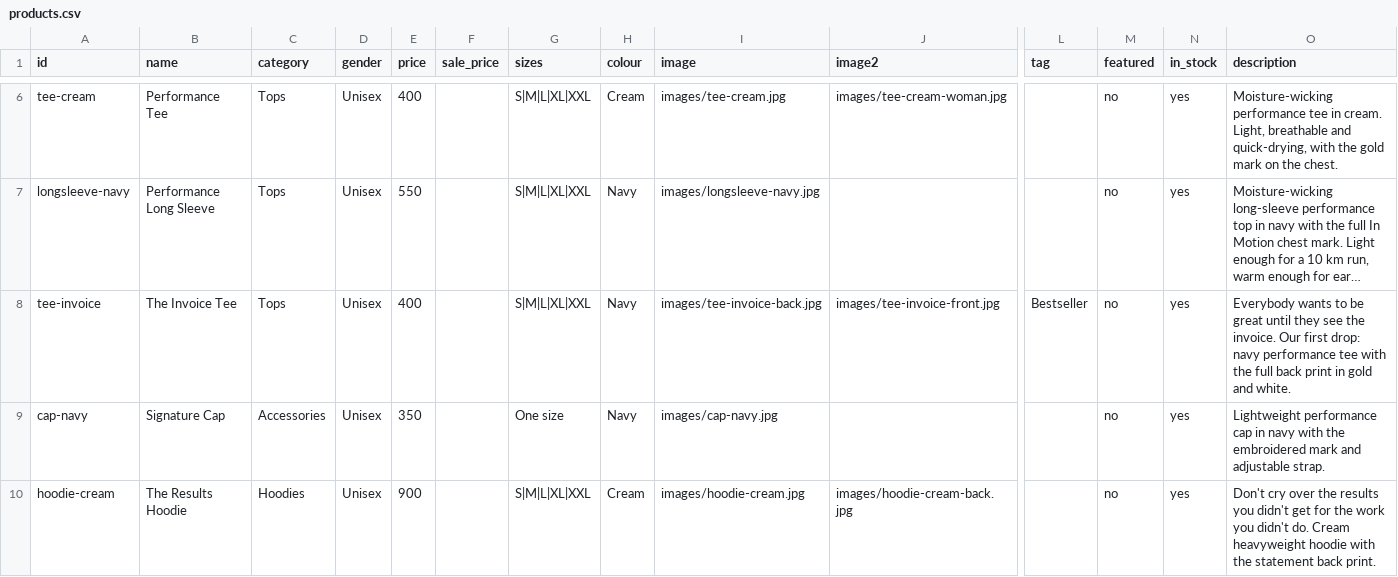
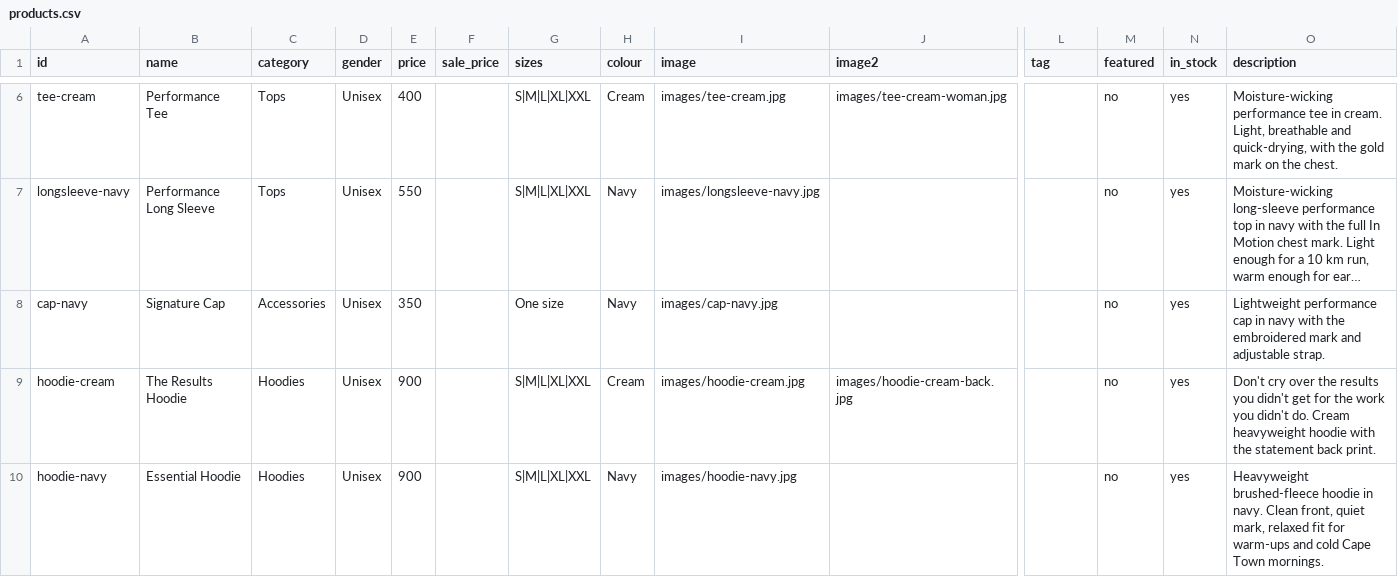
Before and after one commit to aziyounis-sys/inmotion-store, a CSV file: products.csv, drawn as a sheet; only a part is shown, gaps mark what is left out; the shorter side is filled out with more unchanged rows; long unchanged cells end in …; rows hold the shown columns only; the diff names each change by its address in the sheet, - before the commit and + after, or states it on an @@ line.

```diff
--- a/products.csv
+++ b/products.csv
-row 8: tee-invoice | The Invoice Tee | Tops | Unisex | 400 |  | S|M|L|XL|XXL | Navy | images/tee-invoice-back.jpg | images/tee-invoice-front.jpg | Bestseller | no | yes | Everybody wants to be great until they see the invoice. Our first drop: navy performance tee with the full back print in gold and white.
```
Also changed, not shown: 3 other files.
